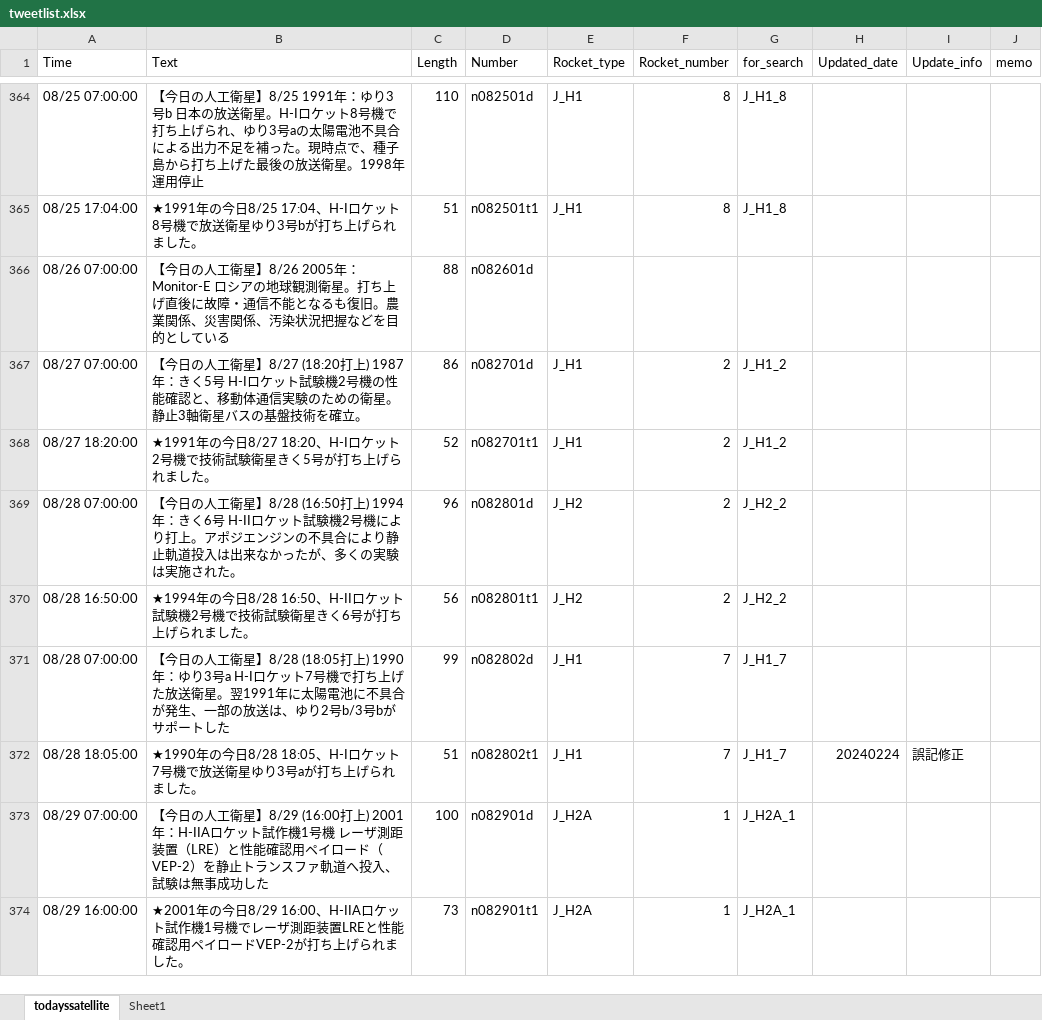
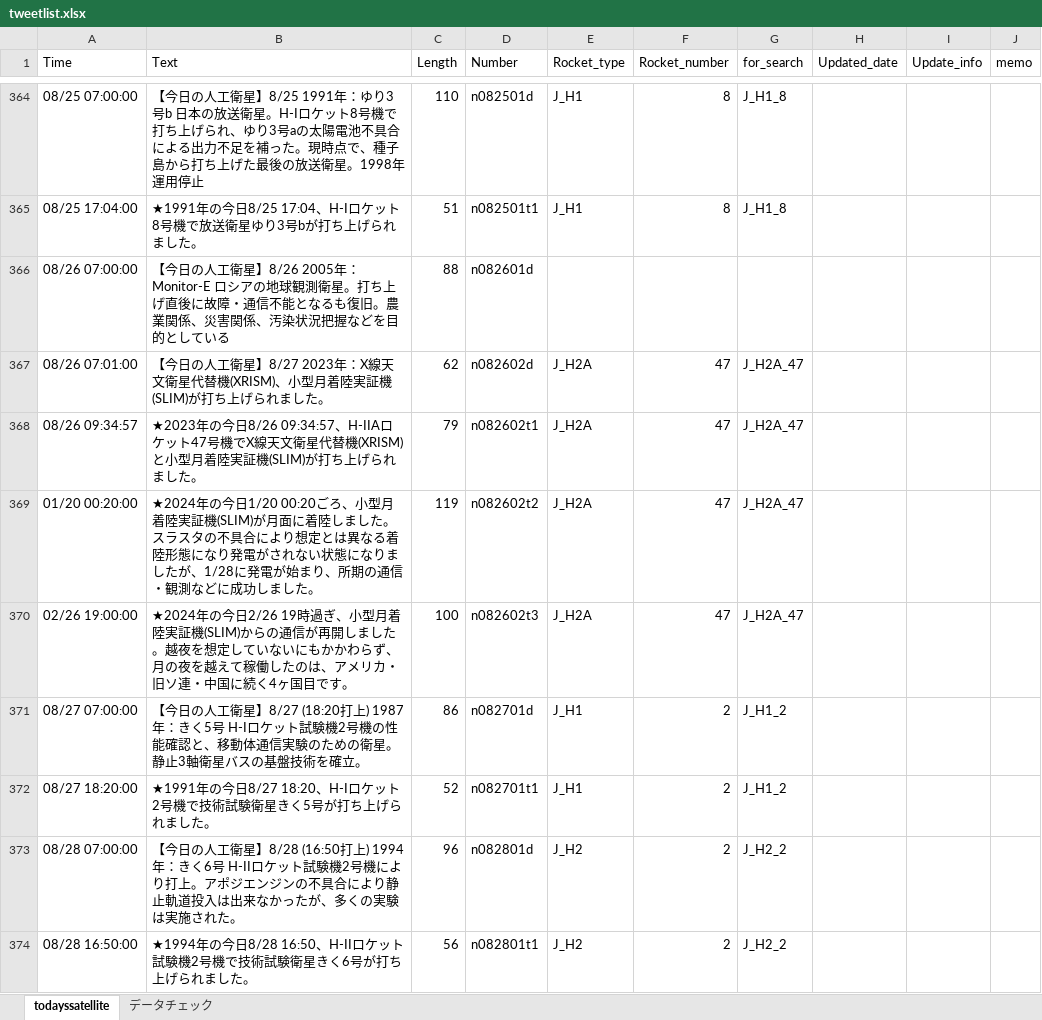
Before and after one commit to garmy-ja/todayssatellite, an Excel workbook: tweetlist.xlsx, sheet todayssatellite, drawn as a sheet; only a part is shown, gaps mark what is left out; the shorter side is filled out with more unchanged rows; values as stored, in another font and other column widths than the file's, no borders; conditional formats not drawn; the diff names each change by its address in the sheet, - before the commit and + after, or states it on an @@ line.

Commit message:
add SLIM's success

```diff
--- a/tweetlist.xlsx (sheet todayssatellite)
+++ b/tweetlist.xlsx (sheet todayssatellite)
-sheet tab: Sheet1
+sheet tab: データチェック
+row 367: 08/26 07:01:00 | 【今日の人工衛星】8/27 2023年：X線天文衛星代替機(XRISM)、小型月着陸実証機(SLIM)が打ち上げられました。 | 62 | n082602d | J_H2A | 47 | J_H2A_47
+row 368: 08/26 09:34:57 | ★2023年の今日8/26 09:34:57、H-IIAロケット47号機でX線天文衛星代替機(XRISM)と小型月着陸実証機(SLIM)が打ち上げられました。 | 79 | n082602t1 | J_H2A | 47 | J_H2A_47
+row 369: 01/20 00:20:00 | ★2024年の今日1/20 00:20ごろ、小型月着陸実証機(SLIM)が月面に着陸しました。スラスタの不具合により想定とは異なる着陸形態になり発電がされない状態になりましたが、1/28に発電が始まり、所期の通信・観測などに成功しました。 | 119 | n082602t2 | J_H2A | 47 | J_H2A_47
+row 370: 02/26 19:00:00 | ★2024年の今日2/26 19時過ぎ、小型月着陸実証機(SLIM)からの通信が再開しました。越夜を想定していないにもかかわらず、月の夜を越えて稼働したのは、アメリカ・旧ソ連・中国に続く4ヶ国目です。 | 100 | n082602t3 | J_H2A | 47 | J_H2A_47
```
Also changed, not shown: sheet データチェック, 1 other file.
